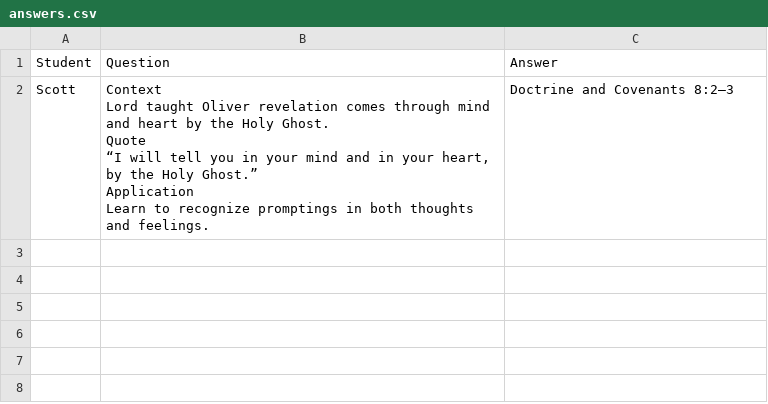
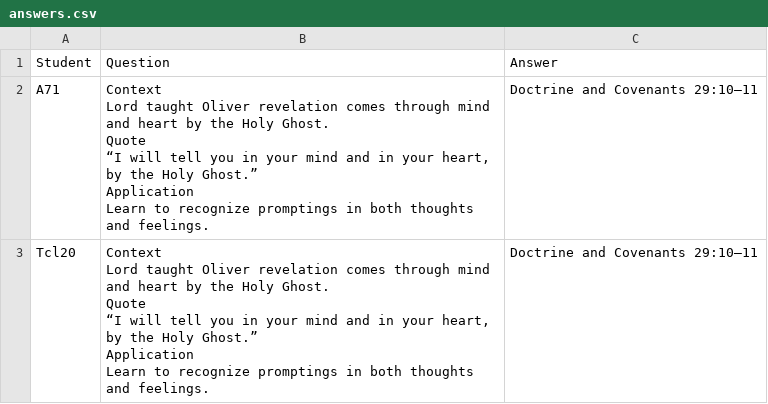
Before and after one commit to harmkenn/Python-Quiz, a CSV file: answers.csv, drawn as a sheet.

```diff
--- a/answers.csv
+++ b/answers.csv
@@ -1,7 +1,13 @@
 Student,Question,Answer
-Scott,"Context
-Lord taught Oliver revelation comes through mind and heart by the Holy Ghost.
-Quote
-“I will tell you in your mind and in your heart, by the Holy Ghost.”
-Application
-Learn to recognize promptings in both thoughts and feelings.",Doctrine and Covenants 8:2–3
+A71,"Context
+Lord taught Oliver revelation comes through mind and heart by the Holy Ghost.
+Quote
+“I will tell you in your mind and in your heart, by the Holy Ghost.”
+Application
+Learn to recognize promptings in both thoughts and feelings.",Doctrine and Covenants 29:10–11
+Tcl20,"Context
+Lord taught Oliver revelation comes through mind and heart by the Holy Ghost.
+Quote
+“I will tell you in your mind and in your heart, by the Holy Ghost.”
+Application
+Learn to recognize promptings in both thoughts and feelings.",Doctrine and Covenants 29:10–11
```
Also changed, not shown: questions.csv, 1 other file.
